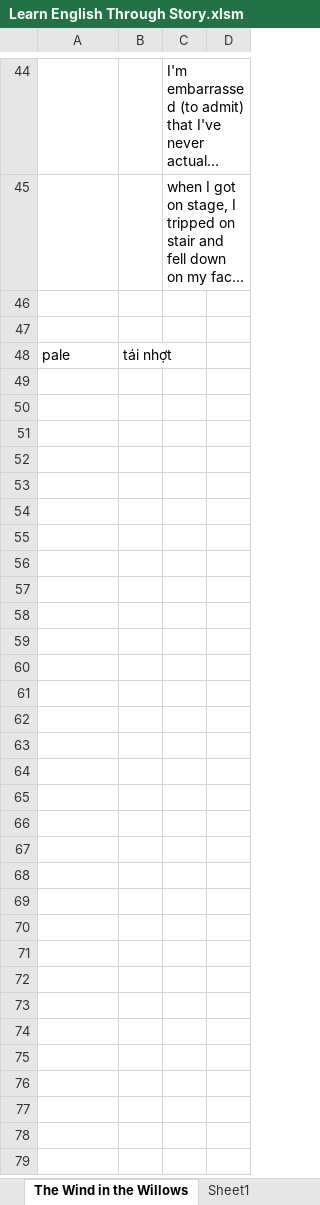
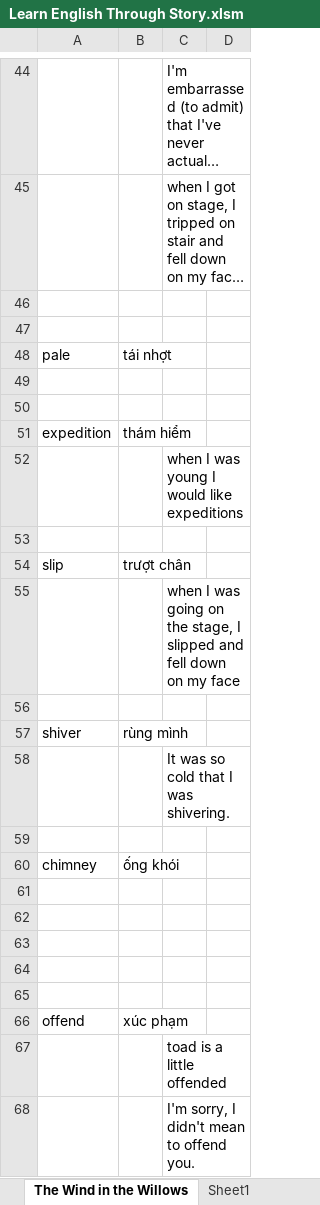
Before and after one commit to thaidh-dev/Engrisk, an Excel workbook: Learn English Through Story/Learn English Through Story.xlsm, sheet The Wind in the Willows, drawn as a sheet; only a part is shown, gaps mark what is left out; long unchanged cells end in …; values as stored, in another font and other column widths than the file's, no borders; charts and pictures not drawn; the diff covers the shown part only; the diff names each change by its address in the sheet, - before the commit and + after, or states it on an @@ line.

Commit message:
10-12-2022 10:09:30

```diff
--- a/Learn English Through Story/Learn English Through Story.xlsm (sheet The Wind in the Willows)
+++ b/Learn English Through Story/Learn English Through Story.xlsm (sheet The Wind in the Willows)
+row 49: (empty)
+row 50: (empty)
+row 51: expedition | thám hiểm
+row 52:  |  | when I was young I would like expeditions
+row 53: (empty)
+row 54: slip | trượt chân
+row 55:  |  | when I was going on the stage, I slipped and fell down on my face
+row 56: (empty)
+row 57: shiver | rùng mình
+row 58:  |  | It was so cold that I was shivering.
+row 59: (empty)
+row 60: chimney | ống khói
+row 61: (empty)
+row 62: (empty)
+row 63: (empty)
+row 64: (empty)
+row 65: (empty)
+row 66: offend | xúc phạm
+row 67:  |  | toad is a little offended
+row 68:  |  | I'm sorry, I didn't mean to offend you.
```
Also changed, not shown: 23 added rows elsewhere in this sheet, charts or pictures.
